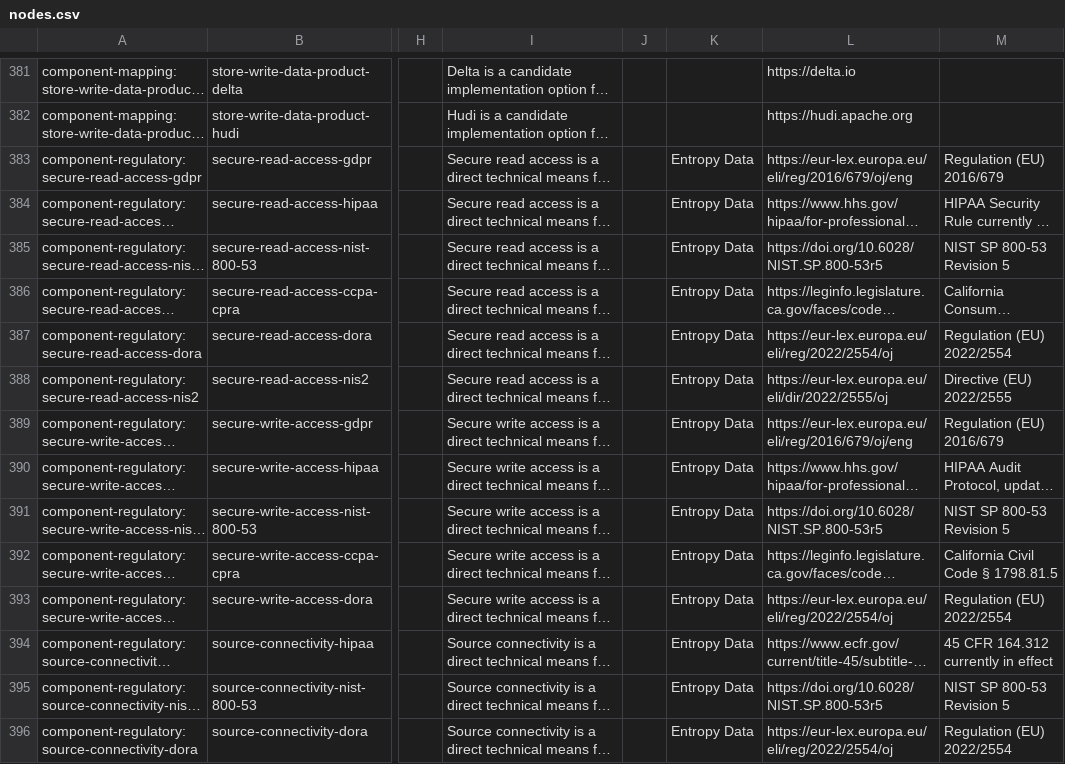
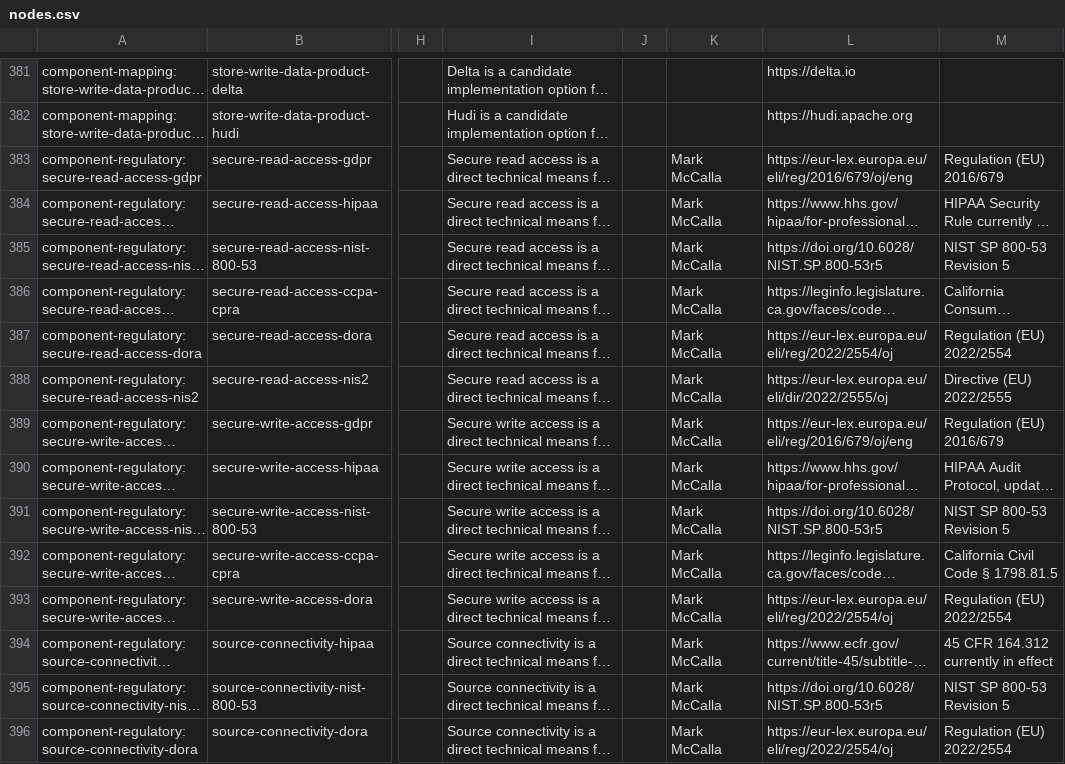
Before and after one commit to mmccalla/data-landscape-knowledge-model, a CSV file: nodes.csv, drawn as a sheet; only a part is shown, gaps mark what is left out; long unchanged cells end in …; the diff covers the shown part only; the diff names each change by its address in the sheet, - before the commit and + after, or states it on an @@ line.

Commit message:
Publish a private shopfront with personal authorship and owned IRIs.
Make the README answer the ingestion-to-regulation job, keep Entropy Data as catalogue credit only, and mint the model namespace under polymathic.co.uk so closing the Ltd does not move copyright or identifiers.

```diff
--- a/nodes.csv
+++ b/nodes.csv
-K383:K396: Entropy Data
+K383:K396: Mark McCalla
```
Also changed, not shown: 19 edited cells elsewhere in this file, 23 other files.
